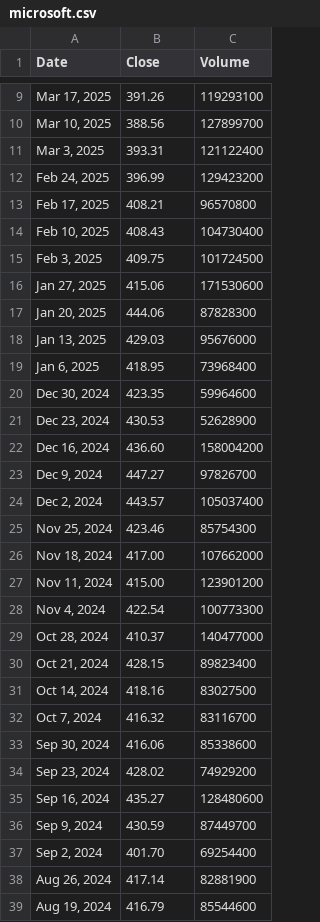
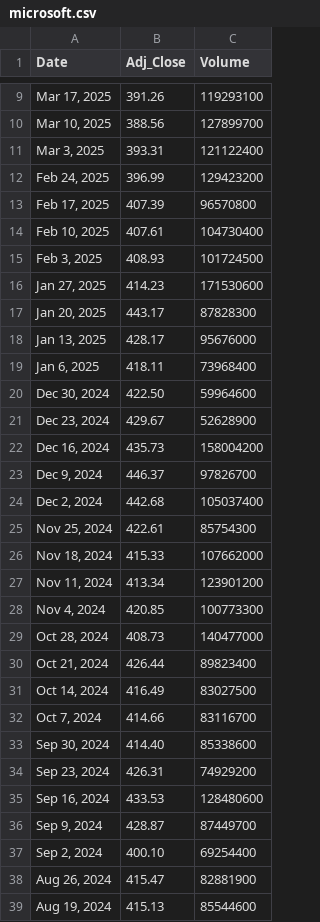
Before and after one commit to PeterXingyuZhao/Portfolio-Optimization, a CSV file: data/microsoft.csv, drawn as a sheet; only a part is shown, gaps mark what is left out; the diff covers the shown part only.

Commit message:
10 companies' data added

```diff
--- a/data/microsoft.csv
+++ b/data/microsoft.csv
@@ -1 +1 @@
-Date,Close,Volume
+Date,Adj_Close,Volume
@@ -13,27 +13,27 @@ Date,Close,Volume
-"Feb 17, 2025", 408.21, 96570800
-"Feb 10, 2025", 408.43, 104730400
-"Feb 3, 2025", 409.75, 101724500
-"Jan 27, 2025", 415.06, 171530600
-"Jan 20, 2025", 444.06, 87828300
-"Jan 13, 2025", 429.03, 95676000
-"Jan 6, 2025", 418.95, 73968400
-"Dec 30, 2024", 423.35, 59964600
-"Dec 23, 2024", 430.53, 52628900
-"Dec 16, 2024", 436.60, 158004200
-"Dec 9, 2024", 447.27, 97826700
-"Dec 2, 2024", 443.57, 105037400
-"Nov 25, 2024", 423.46, 85754300
-"Nov 18, 2024", 417.00, 107662000
-"Nov 11, 2024", 415.00, 123901200
-"Nov 4, 2024", 422.54, 100773300
-"Oct 28, 2024", 410.37, 140477000
-"Oct 21, 2024", 428.15, 89823400
-"Oct 14, 2024", 418.16, 83027500
-"Oct 7, 2024", 416.32, 83116700
-"Sep 30, 2024", 416.06, 85338600
-"Sep 23, 2024", 428.02, 74929200
-"Sep 16, 2024", 435.27, 128480600
-"Sep 9, 2024", 430.59, 87449700
-"Sep 2, 2024", 401.70, 69254400
-"Aug 26, 2024", 417.14, 82881900
-"Aug 19, 2024", 416.79, 85544600
+"Feb 17, 2025",407.39,96570800
+"Feb 10, 2025",407.61,104730400
+"Feb 3, 2025",408.93,101724500
+"Jan 27, 2025",414.23,171530600
+"Jan 20, 2025",443.17,87828300
+"Jan 13, 2025",428.17,95676000
+"Jan 6, 2025",418.11,73968400
+"Dec 30, 2024",422.50,59964600
+"Dec 23, 2024",429.67,52628900
+"Dec 16, 2024",435.73,158004200
+"Dec 9, 2024",446.37,97826700
+"Dec 2, 2024",442.68,105037400
+"Nov 25, 2024",422.61,85754300
+"Nov 18, 2024",415.33,107662000
+"Nov 11, 2024",413.34,123901200
+"Nov 4, 2024",420.85,100773300
+"Oct 28, 2024",408.73,140477000
+"Oct 21, 2024",426.44,89823400
+"Oct 14, 2024",416.49,83027500
+"Oct 7, 2024",414.66,83116700
+"Sep 30, 2024",414.40,85338600
+"Sep 23, 2024",426.31,74929200
+"Sep 16, 2024",433.53,128480600
+"Sep 9, 2024",428.87,87449700
+"Sep 2, 2024",400.10,69254400
+"Aug 26, 2024",415.47,82881900
+"Aug 19, 2024",415.13,85544600
```
Also changed, not shown: 15 edited cells elsewhere in this file, data/boeing.csv, 10 other files.
